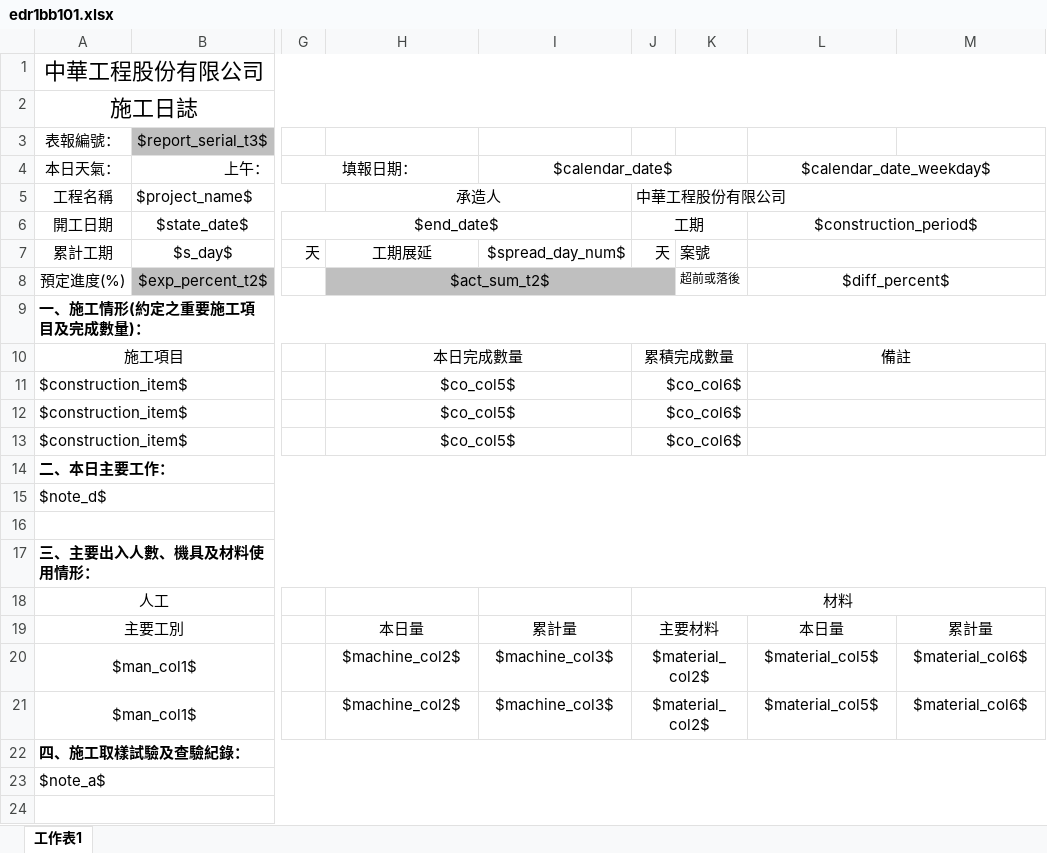
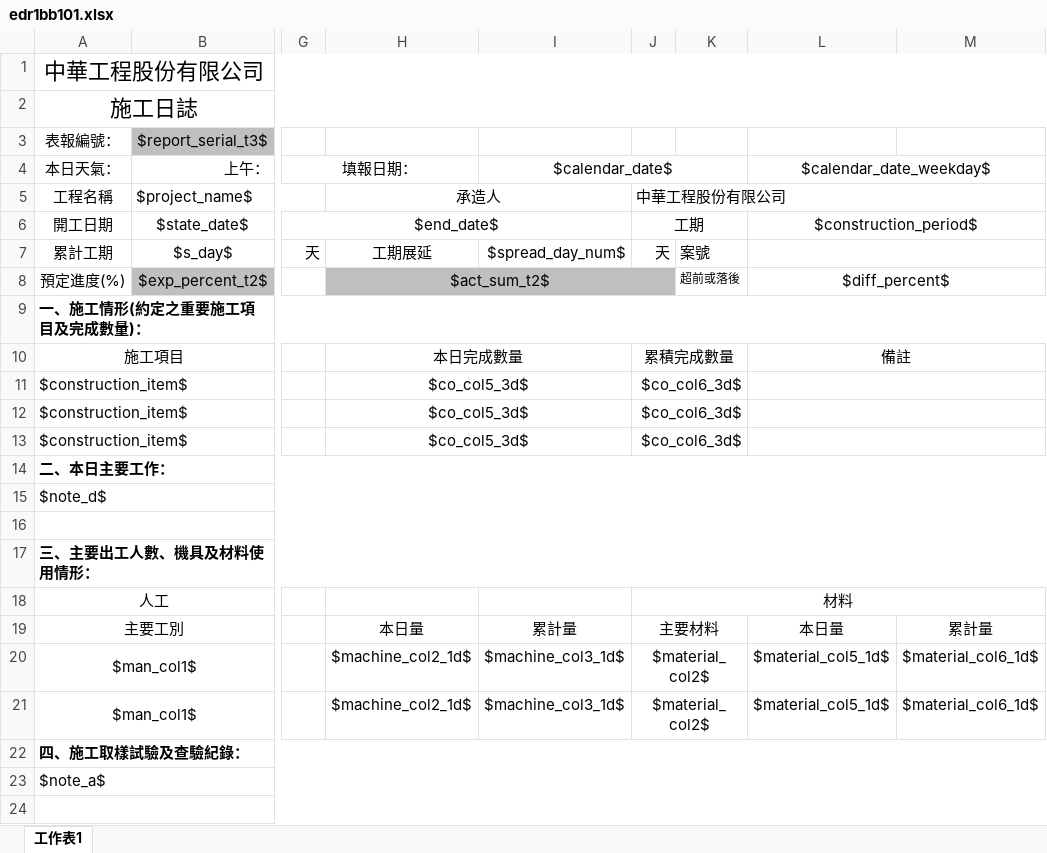
Before and after one commit to bes226169/edr-report, an Excel workbook: EDR_Report/Report/edr1bb101.xlsx, sheet 工作表1, drawn as a sheet; only a part is shown, gaps mark what is left out; values as stored, in another font and other column widths than the file's, no borders; the diff names each change by its address in the sheet, - before the commit and + after, or states it on an @@ line.

```diff
--- a/EDR_Report/Report/edr1bb101.xlsx (sheet 工作表1)
+++ b/EDR_Report/Report/edr1bb101.xlsx (sheet 工作表1)
-H11:H13: $co_col5$
+H11:H13: $co_col5_3d$
-J11:J13: $co_col6$
+J11:J13: $co_col6_3d$
-A17 (本日天氣：): 三、主要出入人數、機具及材料使用情形：
+A17 (本日天氣：): 三、主要出工人數、機具及材料使用情形：
-H20:H21: $machine_col2$
+H20:H21: $machine_col2_1d$
-I20:I21 ($calendar_date$): $machine_col3$
+I20:I21 ($calendar_date$): $machine_col3_1d$
-L20:L21 ($calendar_date_weekday$): $material_col5$
+L20:L21 ($calendar_date_weekday$): $material_col5_1d$
-M20:M21: $material_col6$
+M20:M21: $material_col6_1d$
```
Also changed, not shown: 1 other file.
